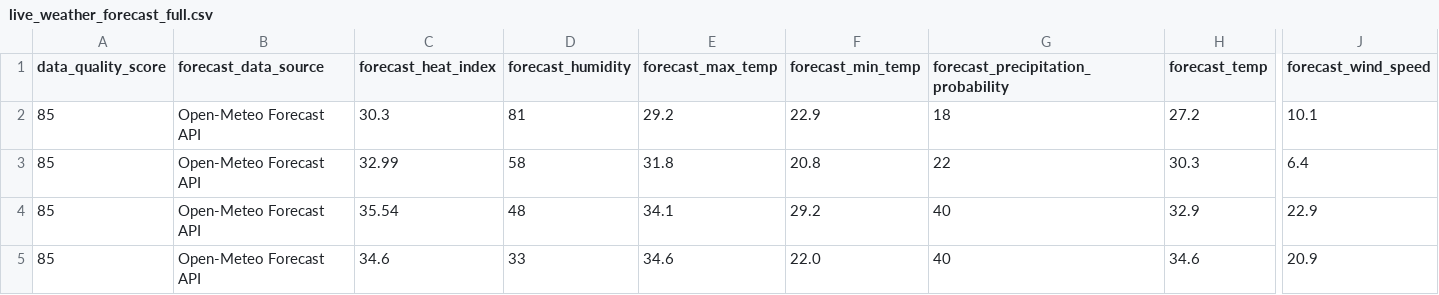
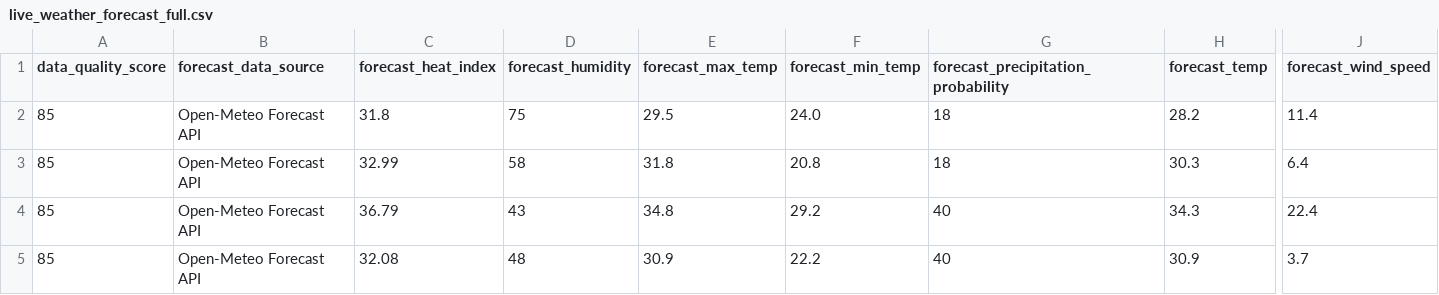
Before and after one commit to sgoersdorf-design/the-weather-cup-2026, a CSV file: data/live_weather_forecast_full.csv, drawn as a sheet; only a part is shown, gaps mark what is left out; removed rows and columns are numbered as before the commit, all else as after; rows hold the shown columns only; the diff names each change by its address in the sheet, - before the commit and + after, or states it on an @@ line.

```diff
--- a/data/live_weather_forecast_full.csv
+++ b/data/live_weather_forecast_full.csv
-row 2: 85 | Open-Meteo Forecast API | 30.3 | 81 | 29.2 | 22.9 | 18 | 27.2 | 10.1
+row 2: 85 | Open-Meteo Forecast API | 31.8 | 75 | 29.5 | 24.0 | 18 | 28.2 | 11.4
-G3: 22
+G3: 18
-C4 (forecast_heat_index): 35.54
+C4 (forecast_heat_index): 36.79
-D4 (forecast_humidity): 48
+D4 (forecast_humidity): 43
-E4 (forecast_max_temp): 34.1
+E4 (forecast_max_temp): 34.8
-H4 (forecast_temp): 32.9
+H4 (forecast_temp): 34.3
-J4 (forecast_wind_speed): 22.9
+J4 (forecast_wind_speed): 22.4
-row 5: 85 | Open-Meteo Forecast API | 34.6 | 33 | 34.6 | 22.0 | 40 | 34.6 | 20.9
+row 5: 85 | Open-Meteo Forecast API | 32.08 | 48 | 30.9 | 22.2 | 40 | 30.9 | 3.7
```
Also changed, not shown: 3 other files.
